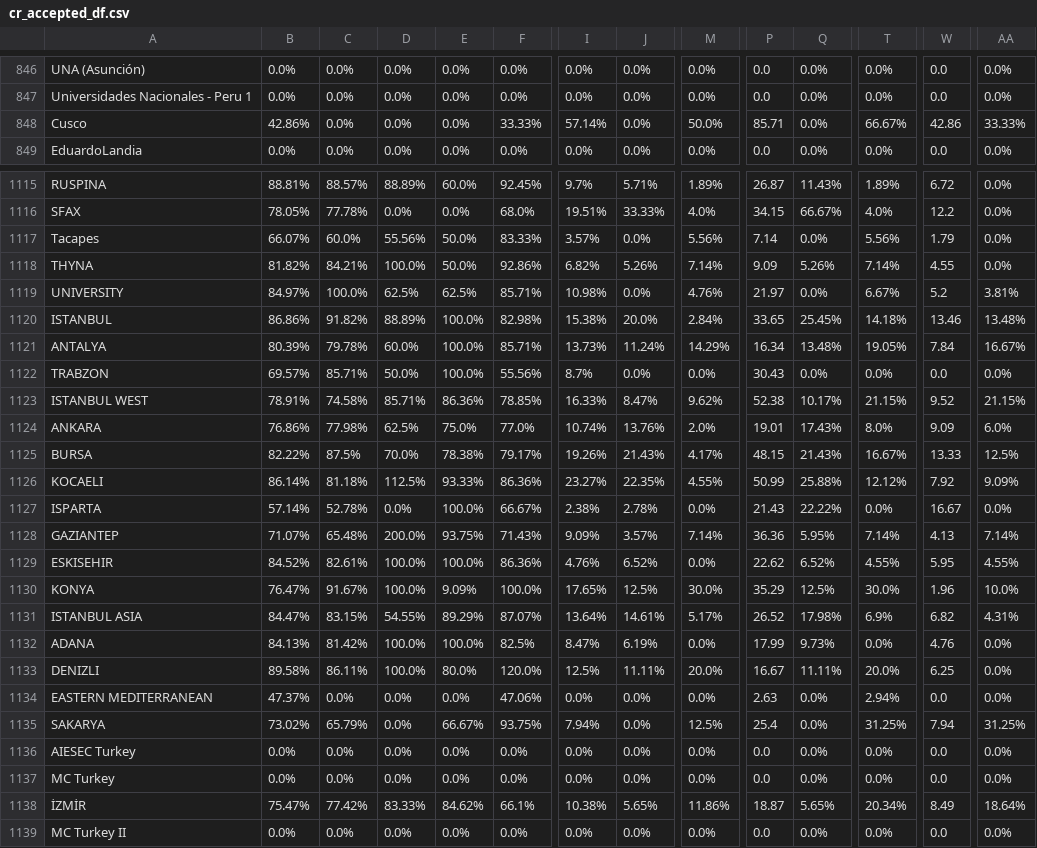
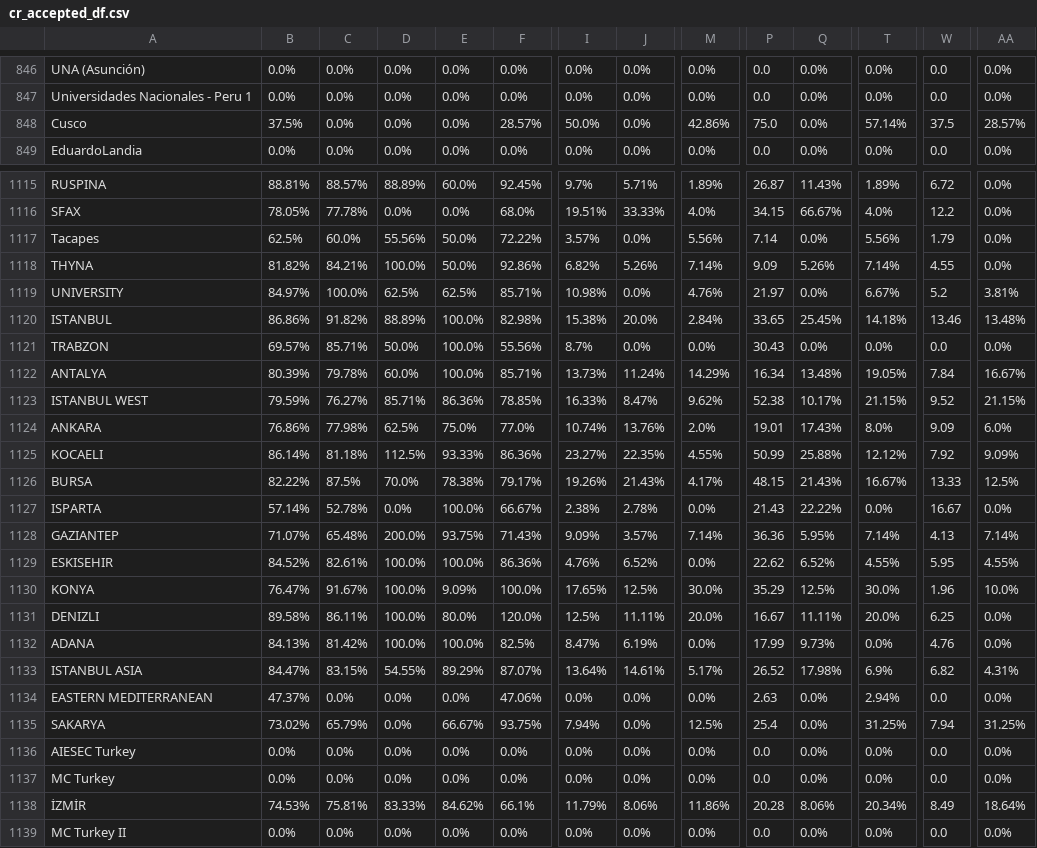
Before and after one commit to AIESEC-LK/data-pipeline, a CSV file: cr_accepted_df.csv, drawn as a sheet; only a part is shown, gaps mark what is left out; the diff covers the shown part only; the diff names each change by its address in the sheet, - before the commit and + after, or states it on an @@ line.

```diff
--- a/cr_accepted_df.csv
+++ b/cr_accepted_df.csv
-B848: 42.86%
+B848: 37.5%
-F848: 33.33%
+F848: 28.57%
-I848: 57.14%
+I848: 50.0%
-M848: 50.0%
+M848: 42.86%
-P848: 85.71
+P848: 75.0
-T848: 66.67%
+T848: 57.14%
-W848: 42.86
+W848: 37.5
-AA848: 33.33%
+AA848: 28.57%
-B1117: 66.07%
+B1117: 62.5%
-F1117: 83.33%
+F1117: 72.22%
@@ row 1122 moved to row 1121: TRABZON @@
-B1123: 78.91%
+B1123: 79.59%
-C1123: 74.58%
+C1123: 76.27%
@@ row 1126 moved to row 1125: KOCAELI @@
@@ row 1133 moved to row 1131: DENIZLI @@
-B1138: 75.47%
+B1138: 74.53%
-C1138: 77.42%
+C1138: 75.81%
-I1138: 10.38%
+I1138: 11.79%
-J1138: 5.65%
+J1138: 8.06%
-P1138: 18.87
+P1138: 20.28
-Q1138: 5.65%
+Q1138: 8.06%
```
Also changed, not shown: 75 moved rows and 12 edited cells elsewhere in this file, abs_df.csv, cr_applicant_df.csv, 3 other files.
